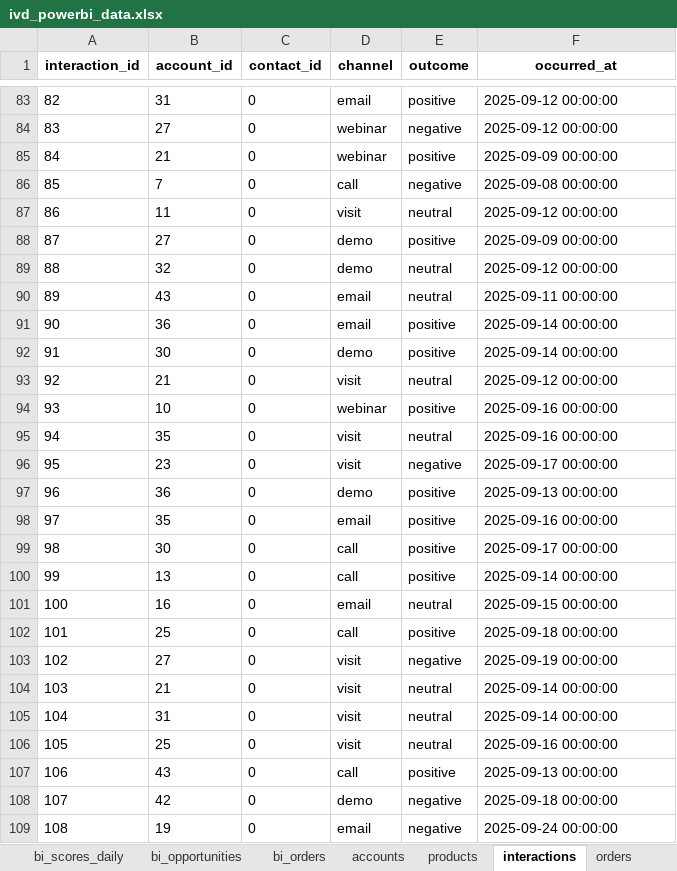
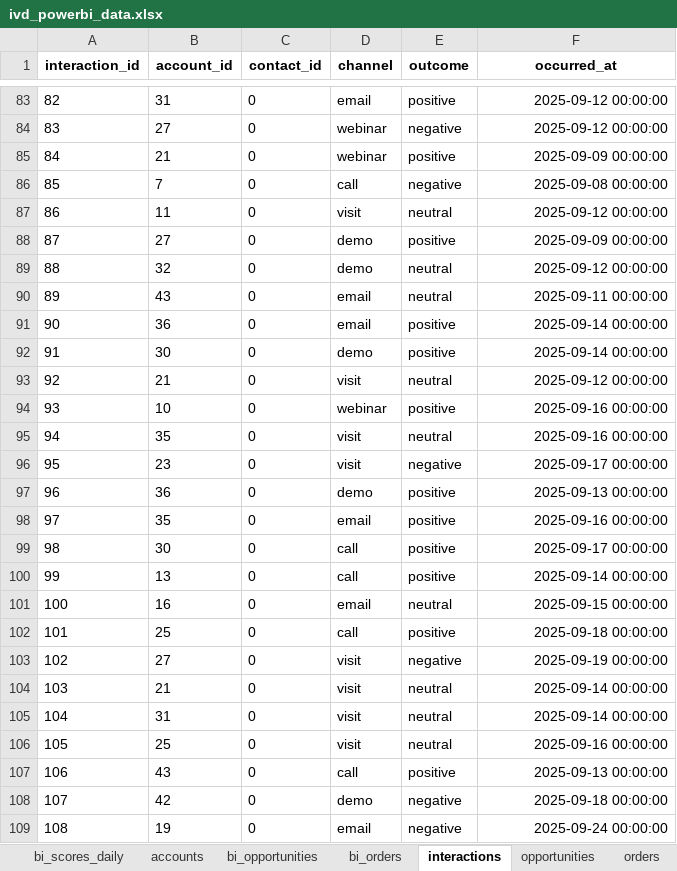
Before and after one commit to chodoo86/seoul_women_kimhyeri, an Excel workbook: powerbi_data/ivd_powerbi_data.xlsx, sheet interactions, drawn as a sheet; only a part is shown, gaps mark what is left out; values as stored, in another font and other column widths than the file's, no borders; the diff covers the shown part only; the diff names each change by its address in the sheet, - before the commit and + after, or states it on an @@ line.

```diff
--- a/powerbi_data/ivd_powerbi_data.xlsx (sheet interactions)
+++ b/powerbi_data/ivd_powerbi_data.xlsx (sheet interactions)
@@ sheet tab order changed: bi_scores_daily | accounts | bi_opportunities | bi_orders | interactions | opportunities | orders @@
-F83:F109 alignment: left
+F83:F109 alignment: right
```
Also changed, not shown: cell formats elsewhere in this sheet, sheet accounts, sheet bi_scores_daily, sheet products, sheet bi_opportunities, sheet opportunities, sheet bi_orders, 1 more sheet, 7 other files.
